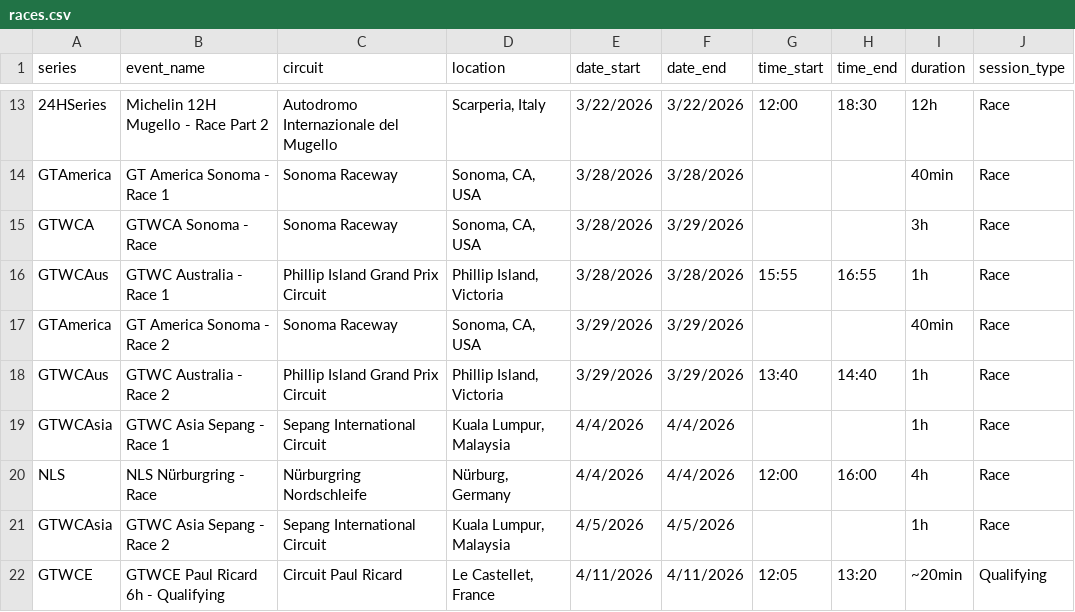
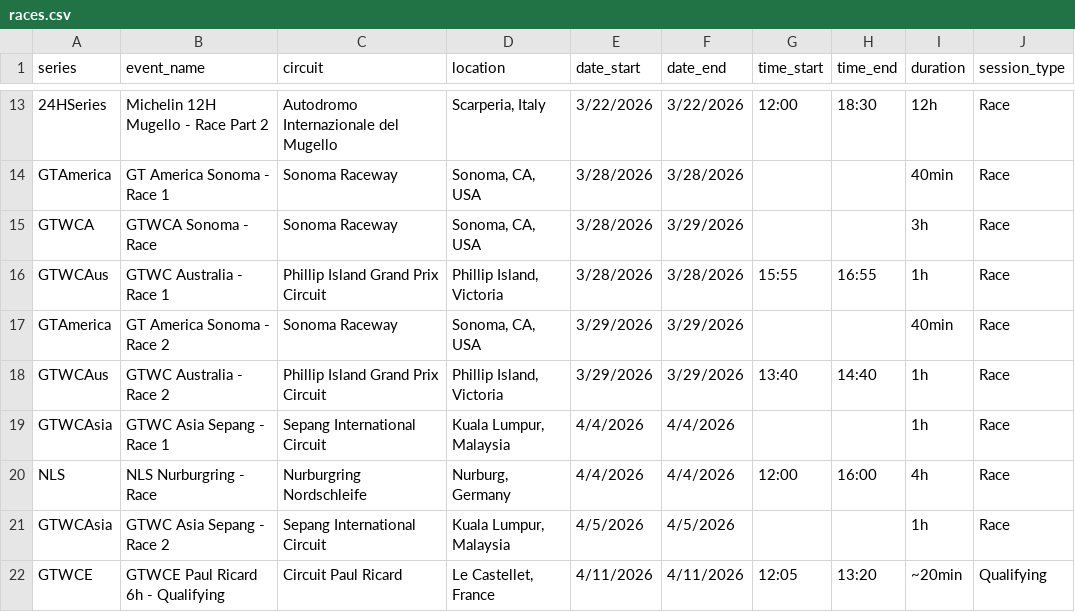
Before and after one commit to FreeTrialAccount/gt-calendar, a CSV file: races.csv, drawn as a sheet; only a part is shown, gaps mark what is left out; the diff covers the shown part only; the diff names each change by its address in the sheet, - before the commit and + after, or states it on an @@ line.

Commit message:
Fix CSV encoding to UTF-8

```diff
--- a/races.csv
+++ b/races.csv
-B20 (event_name): NLS Nürburgring - Race
+B20 (event_name): NLS Nurburgring - Race
-C20 (circuit): Nürburgring Nordschleife
+C20 (circuit): Nurburgring Nordschleife
-D20 (location): Nürburg, Germany
+D20 (location): Nurburg, Germany
```
Also changed, not shown: 57 edited cells elsewhere in this file.
